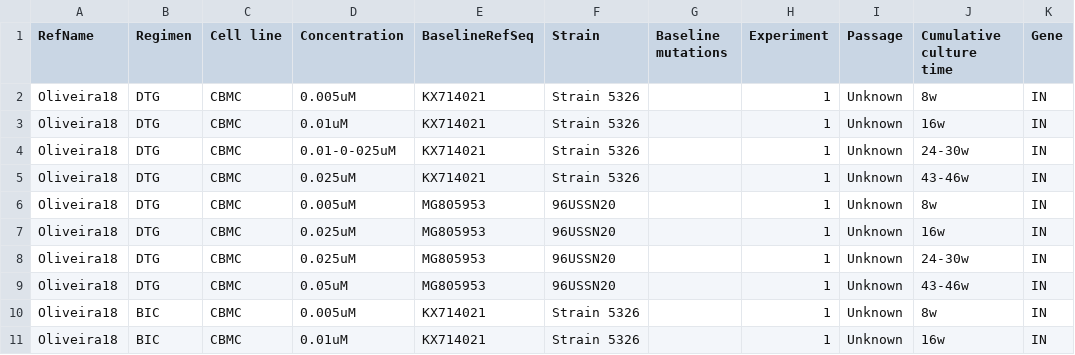
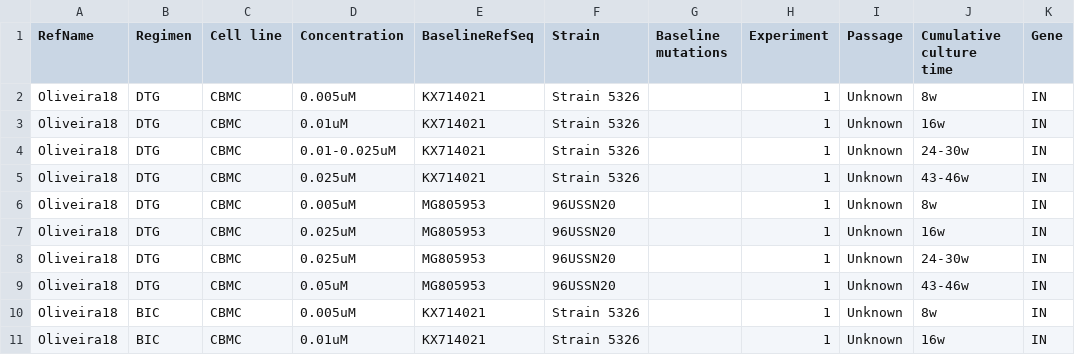
Before and after one commit to hivdb/hivdb3-payload, a CSV file: worksheets/invitro_selection/oliveira18-ivsel.csv, drawn as a sheet; only a part is shown; the diff names each change by its address in the sheet, - before the commit and + after, or states it on an @@ line.

```diff
--- a/worksheets/invitro_selection/oliveira18-ivsel.csv
+++ b/worksheets/invitro_selection/oliveira18-ivsel.csv
-D4 (Concentration): 0.01-0-025uM
+D4 (Concentration): 0.01-0.025uM
```
Also changed, not shown: worksheets/invitro_selection/link20-ivsel.csv, worksheets/invitro_selection/margot06-ivsel.csv, 51 other files.
